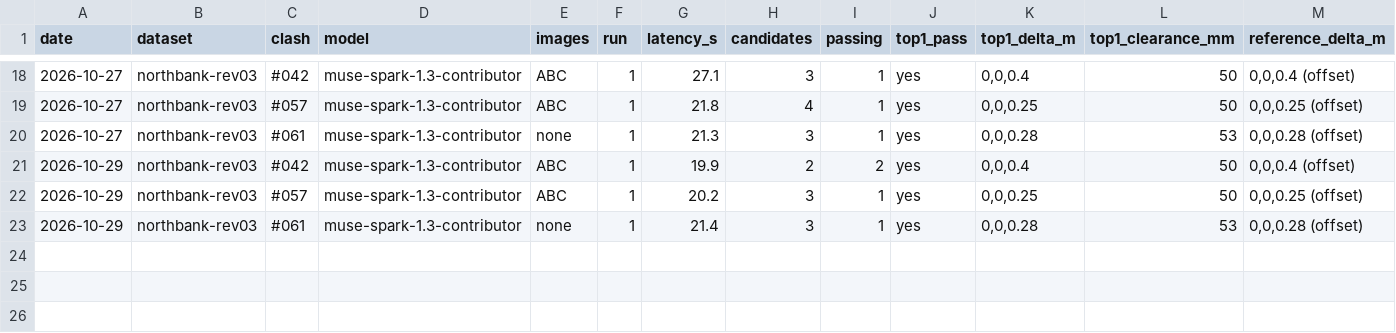
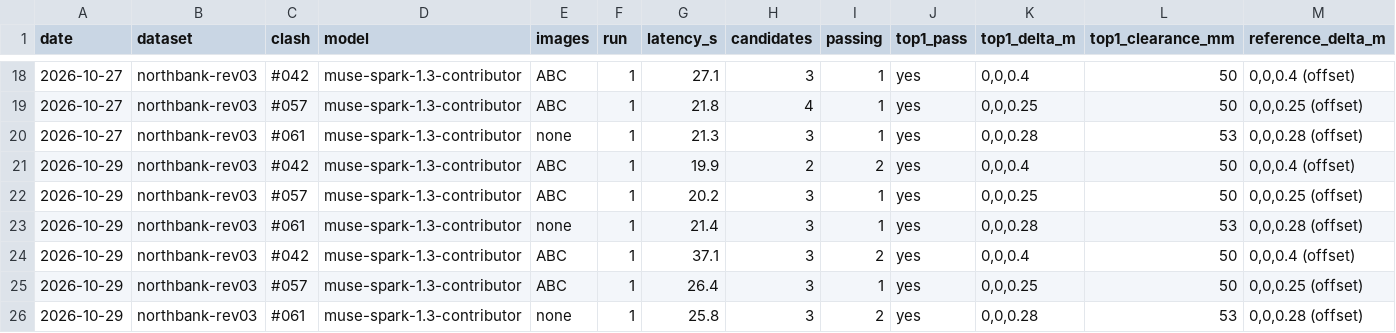
Before and after one commit to IssueLab-Inc/ORCA, a CSV file: evals/results.csv, drawn as a sheet; only a part is shown, gaps mark what is left out; rows hold the shown columns only; the diff names each change by its address in the sheet, - before the commit and + after, or states it on an @@ line.

Commit message:
Reroute: a detour in up to three steps, for what one offset can't pass
A route holds stretches of a straight segment at offsets on the run's own axes
(up, and side = left of its direction) and joins them with 90° bends and risers:
room only beside a column, or obstacles that need different detours.

- edits.apply_route: steps become transitions (one axis each; a round pipe may roll),
  bend_radius per jump and section plane, the offset's chaining moved into a shared
  _build_chain unchanged (a one-step route builds exactly the offset's meshes). Slopes
  up to 15° keep their fall; falling drainage is refused, level drainage only steps
  sideways.
- What Muse reads: edits.free_bands, the room beside or above each obstacle clear of
  everything along that stretch; a plain line when only separate detours fit; and for
  a report clash, the movable element's other clashes within 3 m (told, not required).
- Registered in TRIES/PARAMS/IN_TRIAL/KEEP; Workspace.check_route/apply_route; chat and
  MCP check_route. The page needed nothing new.
- STEP parts may be IfcWall (the cell's plant walls).

Demo case: the cell's C6 (demo-models PR): only a detour round each plant column
clears. In the browser a single proposal on PL-302 x C3 got a verified two-step route
round both columns in 37 s, accepted through /fix/apply. evals/step_cell.py passes
(C6 Fix together: a verified route in 31 s). Answer key still 3/3 first try at Rev04
heights. 418 server tests, 53 web tests. Landing and README cell numbers and picture
updated.

```diff
--- a/evals/results.csv
+++ b/evals/results.csv
+row 24: 2026-10-29 | northbank-rev03 | #042 | muse-spark-1.3-contributor | ABC | 1 | 37.1 | 3 | 2 | yes | 0,0,0.4 | 50 | 0,0,0.4 (offset)
+row 25: 2026-10-29 | northbank-rev03 | #057 | muse-spark-1.3-contributor | ABC | 1 | 26.4 | 3 | 1 | yes | 0,0,0.25 | 50 | 0,0,0.25 (offset)
+row 26: 2026-10-29 | northbank-rev03 | #061 | muse-spark-1.3-contributor | none | 1 | 25.8 | 3 | 2 | yes | 0,0,0.28 | 53 | 0,0,0.28 (offset)
```
Also changed, not shown: 20 other files.
